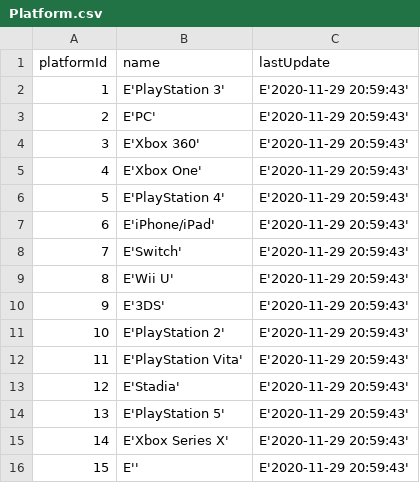
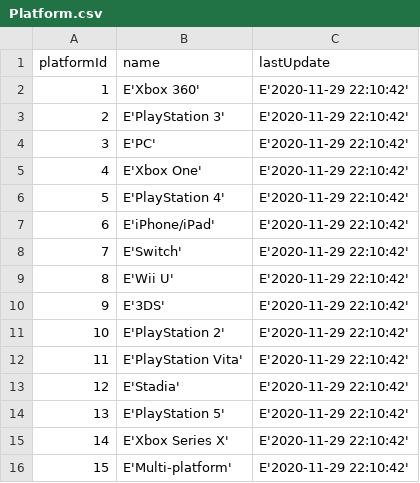
Before and after one commit to EdmundDong/CSE412Project, a CSV file: setup/table_data/Platform.csv, drawn as a sheet.

```diff
--- a/setup/table_data/Platform.csv
+++ b/setup/table_data/Platform.csv
@@ -1,16 +1,16 @@
 platformId|name|lastUpdate
-1|E'PlayStation 3'|E'2020-11-29 20:59:43'
-2|E'PC'|E'2020-11-29 20:59:43'
-3|E'Xbox 360'|E'2020-11-29 20:59:43'
-4|E'Xbox One'|E'2020-11-29 20:59:43'
-5|E'PlayStation 4'|E'2020-11-29 20:59:43'
-6|E'iPhone/iPad'|E'2020-11-29 20:59:43'
-7|E'Switch'|E'2020-11-29 20:59:43'
-8|E'Wii U'|E'2020-11-29 20:59:43'
-9|E'3DS'|E'2020-11-29 20:59:43'
-10|E'PlayStation 2'|E'2020-11-29 20:59:43'
-11|E'PlayStation Vita'|E'2020-11-29 20:59:43'
-12|E'Stadia'|E'2020-11-29 20:59:43'
-13|E'PlayStation 5'|E'2020-11-29 20:59:43'
-14|E'Xbox Series X'|E'2020-11-29 20:59:43'
-15|E''|E'2020-11-29 20:59:43'
+1|E'Xbox 360'|E'2020-11-29 22:10:42'
+2|E'PlayStation 3'|E'2020-11-29 22:10:42'
+3|E'PC'|E'2020-11-29 22:10:42'
+4|E'Xbox One'|E'2020-11-29 22:10:42'
+5|E'PlayStation 4'|E'2020-11-29 22:10:42'
+6|E'iPhone/iPad'|E'2020-11-29 22:10:42'
+7|E'Switch'|E'2020-11-29 22:10:42'
+8|E'Wii U'|E'2020-11-29 22:10:42'
+9|E'3DS'|E'2020-11-29 22:10:42'
+10|E'PlayStation 2'|E'2020-11-29 22:10:42'
+11|E'PlayStation Vita'|E'2020-11-29 22:10:42'
+12|E'Stadia'|E'2020-11-29 22:10:42'
+13|E'PlayStation 5'|E'2020-11-29 22:10:42'
+14|E'Xbox Series X'|E'2020-11-29 22:10:42'
+15|E'Multi-platform'|E'2020-11-29 22:10:42'
```
Also changed, not shown: setup/table_data/HasDeveloper.csv, setup/table_data/HasGenre.csv, 9 other files.
